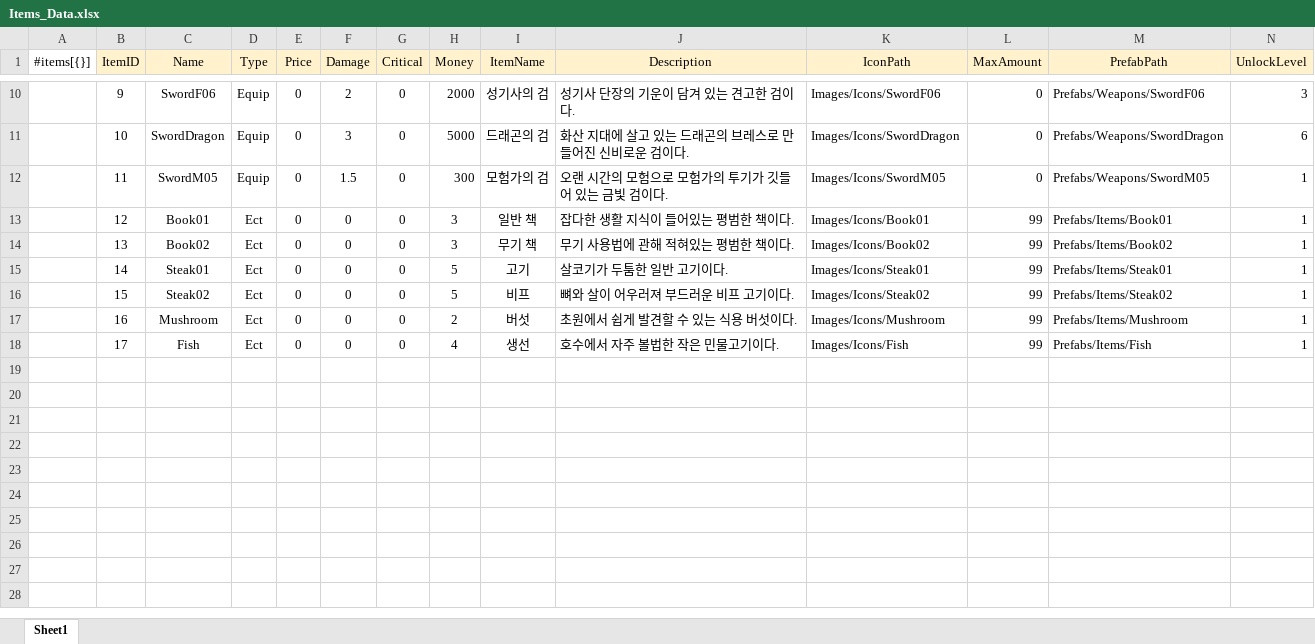
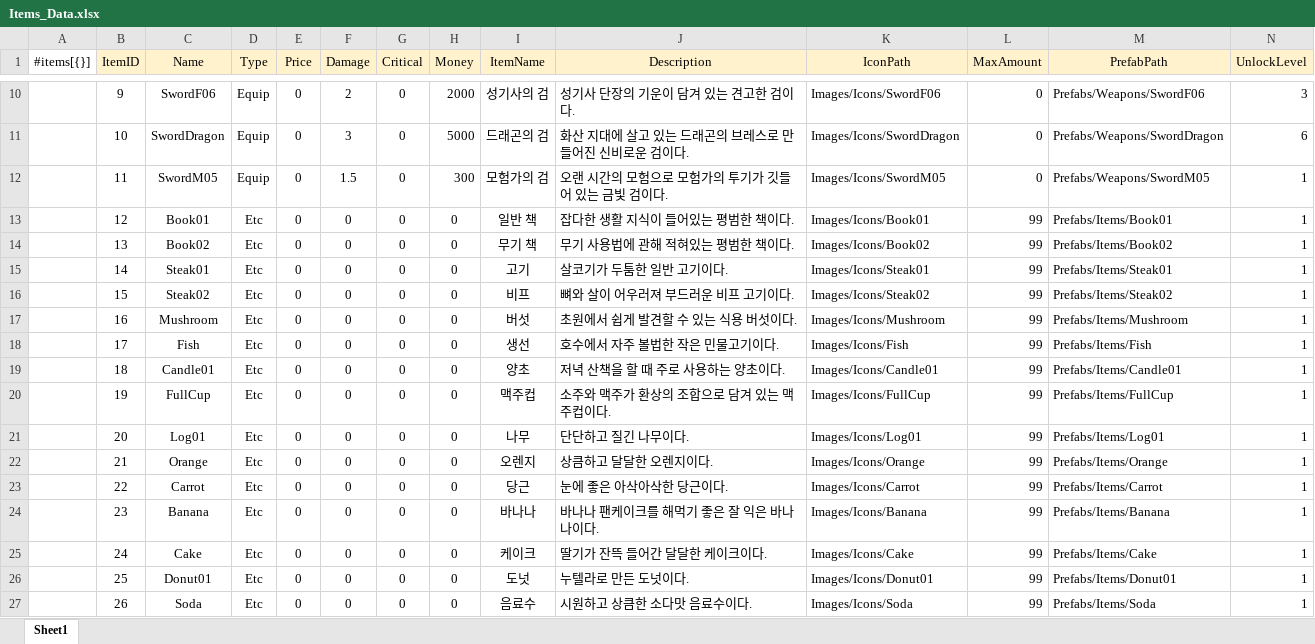
Before and after one commit to gunwonpark/Secret-of-Night, an Excel workbook: excel2json-master/Items_Data.xlsx, sheet Sheet1, drawn as a sheet; only a part is shown, gaps mark what is left out; values as stored, in another font and other column widths than the file's, no borders; the diff names each change by its address in the sheet, - before the commit and + after, or states it on an @@ line.

```diff
--- a/excel2json-master/Items_Data.xlsx (sheet Sheet1)
+++ b/excel2json-master/Items_Data.xlsx (sheet Sheet1)
-D13:D18 (Type): Ect
+D13:D18 (Type): Etc
-H13:H14 (Money): 3
+H13:H14 (Money): 0
-H15:H16 (Money): 5
+H15:H16 (Money): 0
-H17 (Money): 2
+H17 (Money): 0
-H18 (Money): 4
+H18 (Money): 0
+row 19:  | 18 | Candle01 | Etc | 0 | 0 | 0 | 0 | 양초 | 저녁 산책을 할 때 주로 사용하는 양초이다. | Images/Icons/Candle01 | 99 | Prefabs/Items/Candle01 | 1
+row 20:  | 19 | FullCup | Etc | 0 | 0 | 0 | 0 | 맥주컵 | 소주와 맥주가 환상의 조합으로 담겨 있는 맥주컵이다. | Images/Icons/FullCup | 99 | Prefabs/Items/FullCup | 1
+row 21:  | 20 | Log01 | Etc | 0 | 0 | 0 | 0 | 나무 | 단단하고 질긴 나무이다. | Images/Icons/Log01 | 99 | Prefabs/Items/Log01 | 1
+row 22:  | 21 | Orange | Etc | 0 | 0 | 0 | 0 | 오렌지 | 상큼하고 달달한 오렌지이다. | Images/Icons/Orange | 99 | Prefabs/Items/Orange | 1
+row 23:  | 22 | Carrot | Etc | 0 | 0 | 0 | 0 | 당근 | 눈에 좋은 아삭아삭한 당근이다. | Images/Icons/Carrot | 99 | Prefabs/Items/Carrot | 1
+row 24:  | 23 | Banana | Etc | 0 | 0 | 0 | 0 | 바나나 | 바나나 팬케이크를 해먹기 좋은 잘 익은 바나나이다. | Images/Icons/Banana | 99 | Prefabs/Items/Banana | 1
+row 25:  | 24 | Cake | Etc | 0 | 0 | 0 | 0 | 케이크 | 딸기가 잔뜩 들어간 달달한 케이크이다. | Images/Icons/Cake | 99 | Prefabs/Items/Cake | 1
+row 26:  | 25 | Donut01 | Etc | 0 | 0 | 0 | 0 | 도넛 | 누텔라로 만든 도넛이다. | Images/Icons/Donut01 | 99 | Prefabs/Items/Donut01 | 1
+row 27:  | 26 | Soda | Etc | 0 | 0 | 0 | 0 | 음료수 | 시원하고 상큼한 소다맛 음료수이다. | Images/Icons/Soda | 99 | Prefabs/Items/Soda | 1
```
Also changed, not shown: 49 other files.
